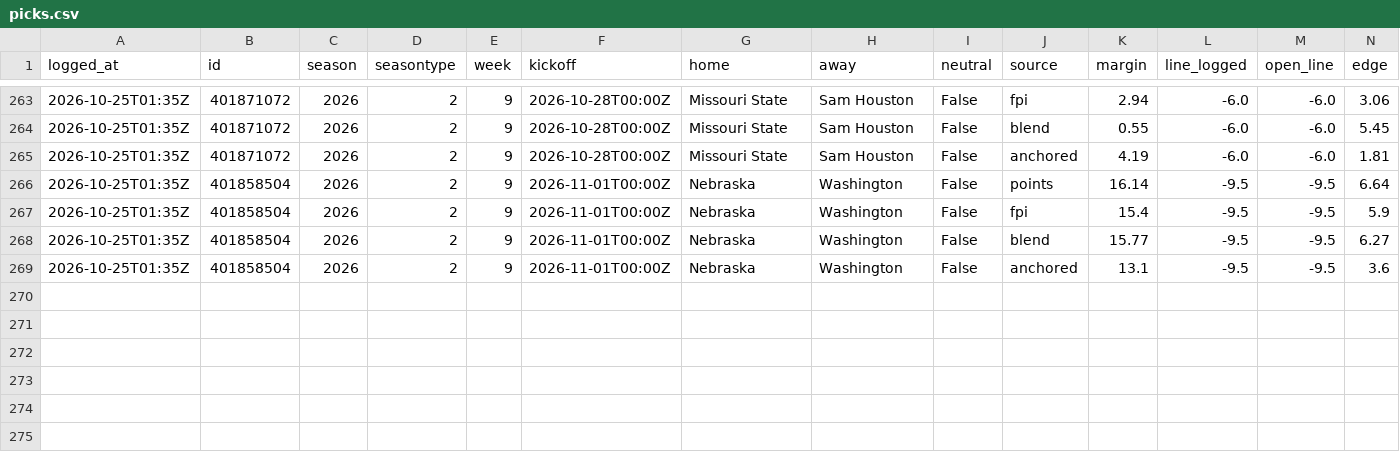
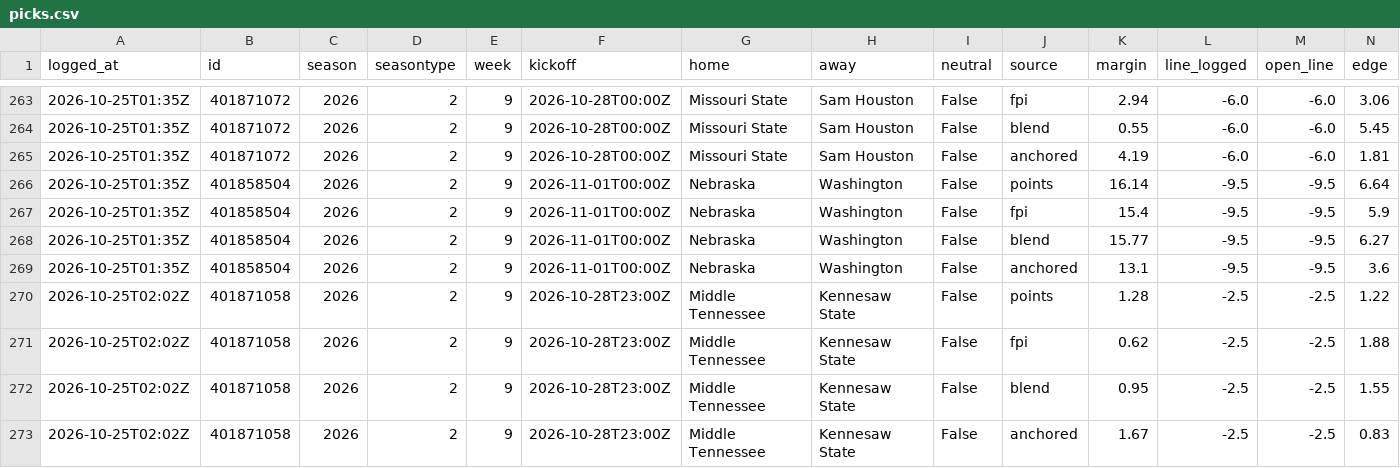
Before and after one commit to davischamann-alt/fourth-and-value, a CSV file: data/live/picks.csv, drawn as a sheet; only a part is shown, gaps mark what is left out; rows hold the shown columns only; the diff names each change by its address in the sheet, - before the commit and + after, or states it on an @@ line.

```diff
--- a/data/live/picks.csv
+++ b/data/live/picks.csv
+row 270: 2026-10-25T02:02Z | 401871058 | 2026 | 2 | 9 | 2026-10-28T23:00Z | Middle Tennessee | Kennesaw State | False | points | 1.28 | -2.5 | -2.5 | 1.22
+row 271: 2026-10-25T02:02Z | 401871058 | 2026 | 2 | 9 | 2026-10-28T23:00Z | Middle Tennessee | Kennesaw State | False | fpi | 0.62 | -2.5 | -2.5 | 1.88
+row 272: 2026-10-25T02:02Z | 401871058 | 2026 | 2 | 9 | 2026-10-28T23:00Z | Middle Tennessee | Kennesaw State | False | blend | 0.95 | -2.5 | -2.5 | 1.55
+row 273: 2026-10-25T02:02Z | 401871058 | 2026 | 2 | 9 | 2026-10-28T23:00Z | Middle Tennessee | Kennesaw State | False | anchored | 1.67 | -2.5 | -2.5 | 0.83
```
Also changed, not shown: data/live/line_history.csv, 2 other files.
